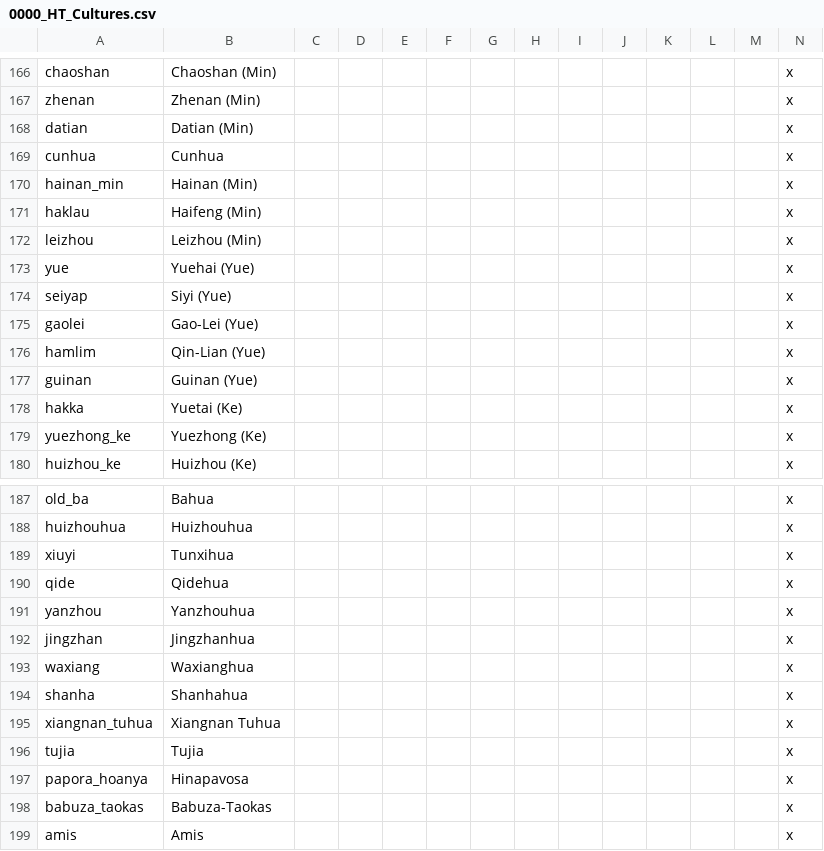
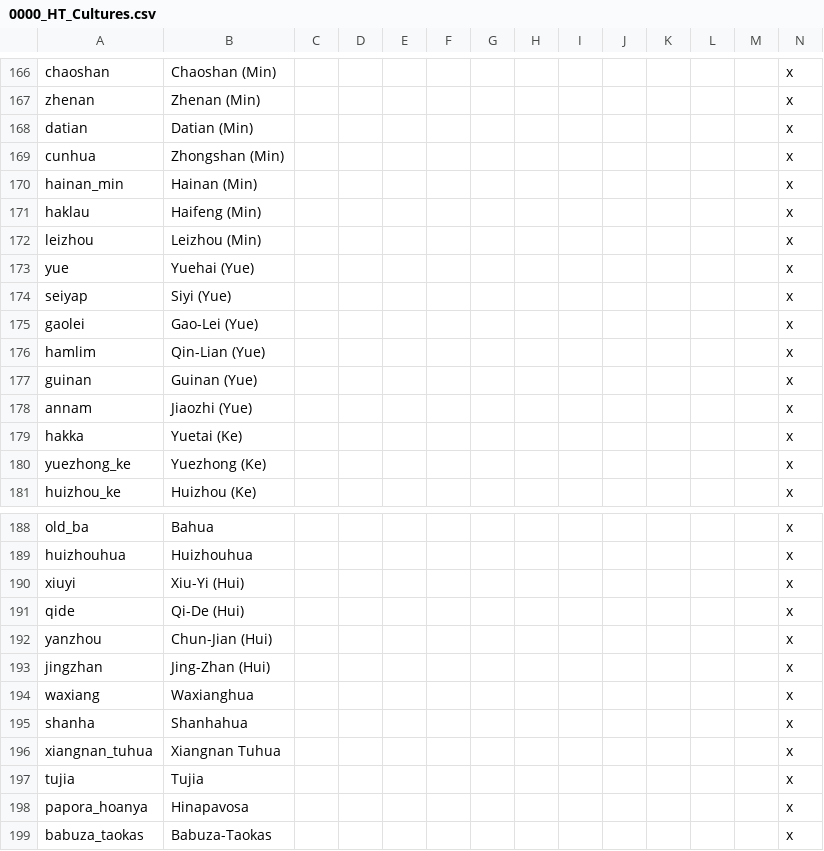
Before and after one commit to FeelsAtlasMan/Harald-s-Triumph, a CSV file: HT Alpha/localisation/0000_HT_Cultures.csv, drawn as a sheet; only a part is shown, gaps mark what is left out; the shorter side is filled out with more unchanged rows; addresses are those after the commit; rows hold the shown columns only; the diff names each change by its address in the sheet, - before the commit and + after, or states it on an @@ line.

```diff
--- a/HT Alpha/localisation/0000_HT_Cultures.csv
+++ b/HT Alpha/localisation/0000_HT_Cultures.csv
-B169: Cunhua
+B169: Zhongshan (Min)
+row 178: annam | Jiaozhi (Yue) |  |  |  |  |  |  |  |  |  |  |  | x
-B190: Tunxihua
+B190: Xiu-Yi (Hui)
-B191: Qidehua
+B191: Qi-De (Hui)
-B192: Yanzhouhua
+B192: Chun-Jian (Hui)
-B193: Jingzhanhua
+B193: Jing-Zhan (Hui)
```
Also changed, not shown: HT Alpha/localisation/0000_HT_Nations.csv, HT Alpha/localisation/0000_HT_map.csv, 51 other files.
